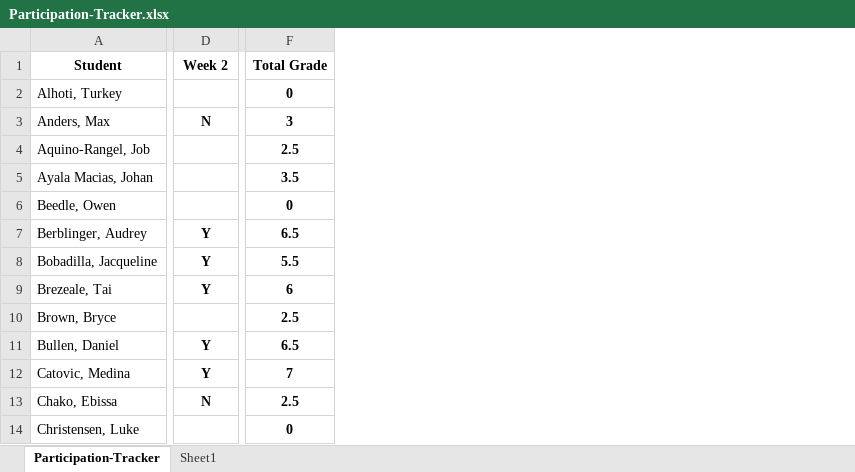
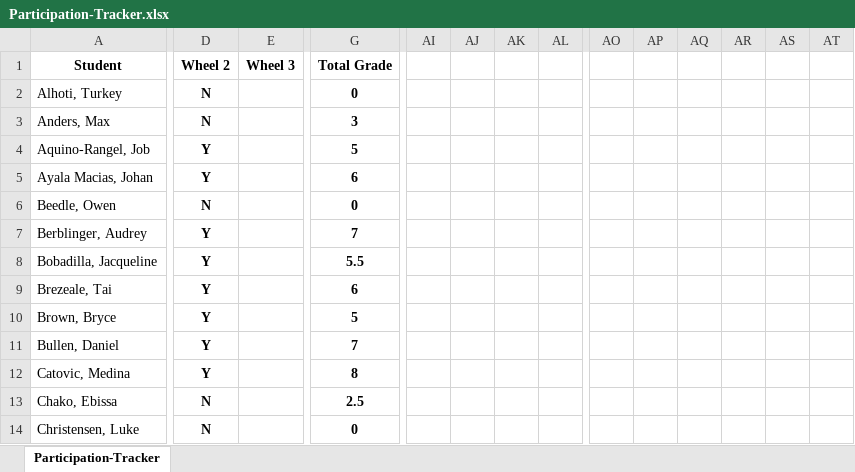
Before and after one commit to jrojas1003/EC-311, an Excel workbook: Participation-Tracker.xlsx, sheet Participation-Tracker, drawn as a sheet; only a part is shown, gaps mark what is left out; values as stored, in another font and other column widths than the file's, no borders; addresses are those after the commit; the diff covers the shown part only; the diff names each change by its address in the sheet, - before the commit and + after, or states it on an @@ line.

```diff
--- a/Participation-Tracker.xlsx (sheet Participation-Tracker)
+++ b/Participation-Tracker.xlsx (sheet Participation-Tracker)
-sheet tab: Sheet1
+column E (Wheel 3), empty
+column AI, empty
+column AJ, empty
+column AK, empty
+column AL, empty
+column AO, empty
+column AP, empty
+column AQ, empty
+column AR, empty
+column AS, empty
+column AT, empty
-D1: Week 2
+D1: Wheel 2
-D2 (Wheel 2): (empty)
+D2 (Wheel 2): N
-D4:D5 (Wheel 2): (empty)
+D4:D5 (Wheel 2): Y
-G4 (Total Grade): 2.5
+G4 (Total Grade): 5
-G5 (Total Grade): 3.5
+G5 (Total Grade): 6
-D6 (Wheel 2): (empty)
+D6 (Wheel 2): N
-G7 (Total Grade): 6.5
+G7 (Total Grade): 7
-D10 (Wheel 2): (empty)
+D10 (Wheel 2): Y
-G10 (Total Grade): 2.5
+G10 (Total Grade): 5
-G11 (Total Grade): 6.5
+G11 (Total Grade): 7
-G12 (Total Grade): 7
+G12 (Total Grade): 8
-D14 (Wheel 2): (empty)
+D14 (Wheel 2): N
```
Also changed, not shown: 1 added row, 2 removed rows, 18 added columns and 108 edited cells elsewhere in this sheet, formulas that keep their value, Grades/Midterm-Question-Breakdown.xlsx, 26 other files.
